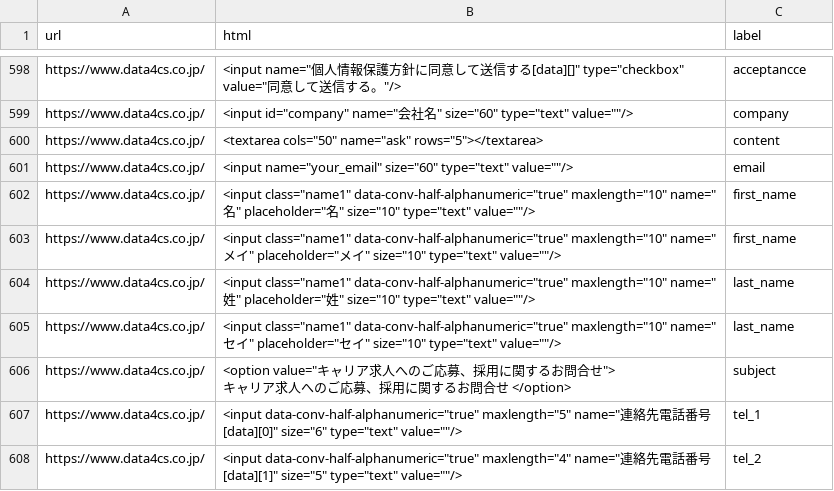
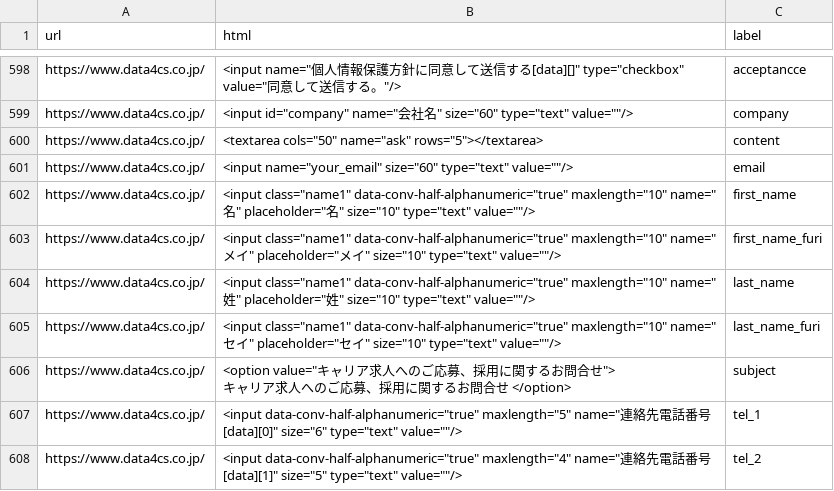
Before and after one commit to z6wdc/automatic-sending, a CSV file: data/training_data/training_data_labeled.csv, drawn as a sheet; only a part is shown, gaps mark what is left out.

Commit message:
modify csv

```diff
--- a/data/training_data/training_data_labeled.csv
+++ b/data/training_data/training_data_labeled.csv
@@ -626,5 +626,5 @@ https://www.data4cs.co.jp/,"<input name=""your_email"" size=""60"" type=""text""
 https://www.data4cs.co.jp/,"<input class=""name1"" data-conv-half-alphanumeric=""true"" maxlength=""10"" name=""名"" placeholder=""名"" size=""10"" type=""text"" value=""""/>",first_name
-https://www.data4cs.co.jp/,"<input class=""name1"" data-conv-half-alphanumeric=""true"" maxlength=""10"" name=""メイ"" placeholder=""メイ"" size=""10"" type=""text"" value=""""/>",first_name
+https://www.data4cs.co.jp/,"<input class=""name1"" data-conv-half-alphanumeric=""true"" maxlength=""10"" name=""メイ"" placeholder=""メイ"" size=""10"" type=""text"" value=""""/>",first_name_furi
 https://www.data4cs.co.jp/,"<input class=""name1"" data-conv-half-alphanumeric=""true"" maxlength=""10"" name=""姓"" placeholder=""姓"" size=""10"" type=""text"" value=""""/>",last_name
-https://www.data4cs.co.jp/,"<input class=""name1"" data-conv-half-alphanumeric=""true"" maxlength=""10"" name=""セイ"" placeholder=""セイ"" size=""10"" type=""text"" value=""""/>",last_name
+https://www.data4cs.co.jp/,"<input class=""name1"" data-conv-half-alphanumeric=""true"" maxlength=""10"" name=""セイ"" placeholder=""セイ"" size=""10"" type=""text"" value=""""/>",last_name_furi
 https://www.data4cs.co.jp/,"<option value=""キャリア求人へのご応募、採用に関するお問合せ"">
```
